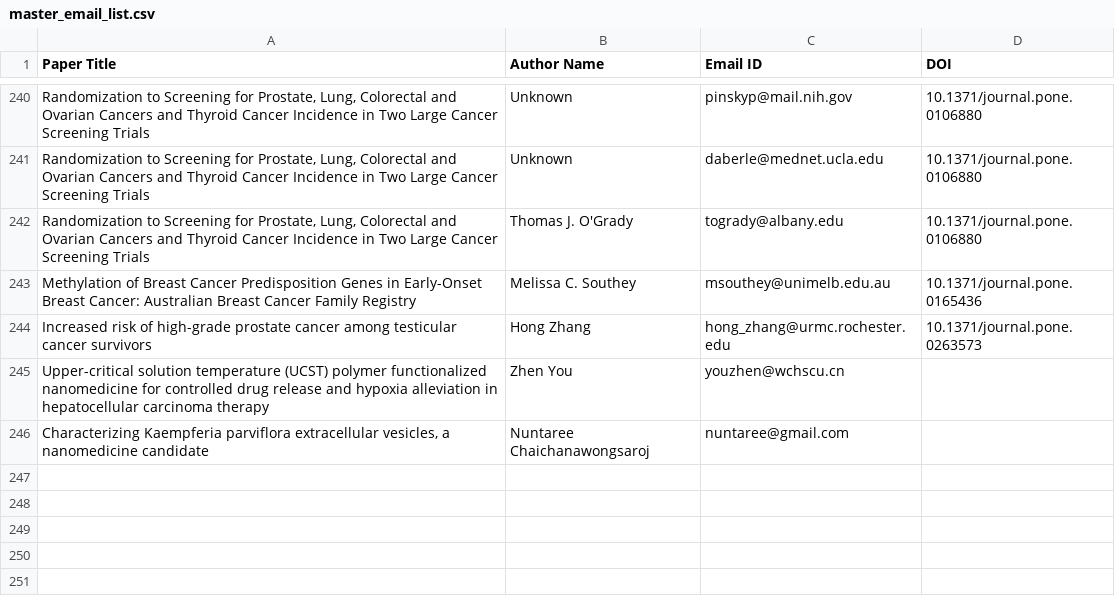
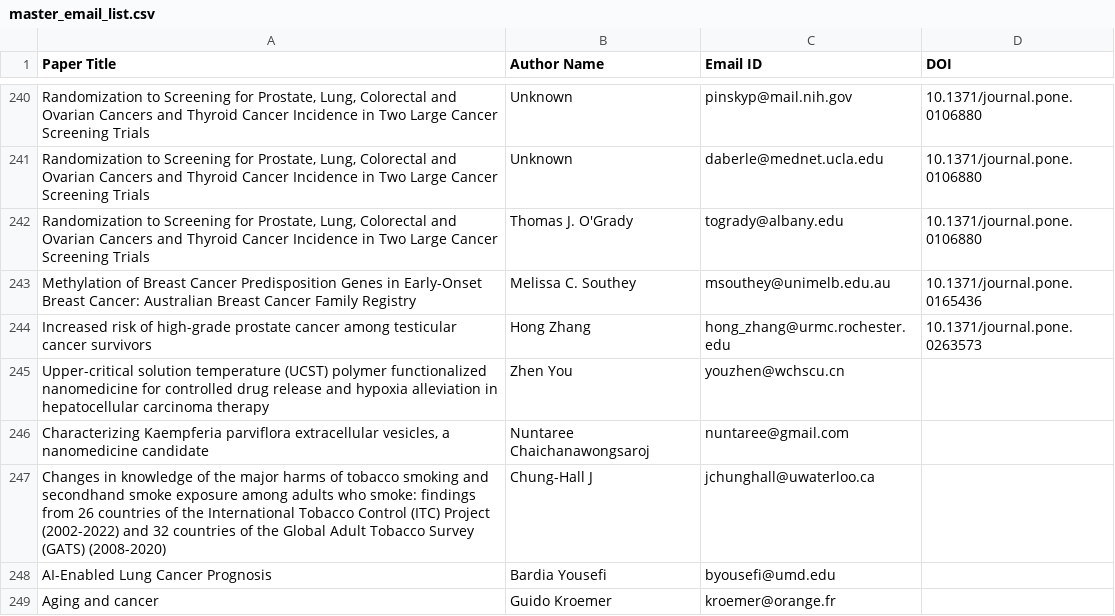
Before and after one commit to Nitro-Builds-Yash/Pulsus-MedScout, a CSV file: WS2.0/downloads/master_email_list.csv, drawn as a sheet; only a part is shown, gaps mark what is left out.

Commit message:
fix: implement goal-driven candidate quotas and top-up pass to reach full target contact count

```diff
--- a/WS2.0/downloads/master_email_list.csv
+++ b/WS2.0/downloads/master_email_list.csv
@@ -246 +246,4 @@ Upper-critical solution temperature (UCST) polymer functionalized nanomedicine f
 "Characterizing Kaempferia parviflora extracellular vesicles, a nanomedicine candidate",Nuntaree Chaichanawongsaroj,nuntaree@gmail.com
+Changes in knowledge of the major harms of tobacco smoking and secondhand smoke exposure among adults who smoke: findings from 26 countries of the International Tobacco Control (ITC) Project (2002-2022) and 32 countries of the Global Adult Tobacco Survey (GATS) (2008-2020),Chung-Hall J,jchunghall@uwaterloo.ca
+AI-Enabled Lung Cancer Prognosis,Bardia Yousefi,byousefi@umd.edu
+Aging and cancer,Guido Kroemer,kroemer@orange.fr
```
Also changed, not shown: 2 other files.
